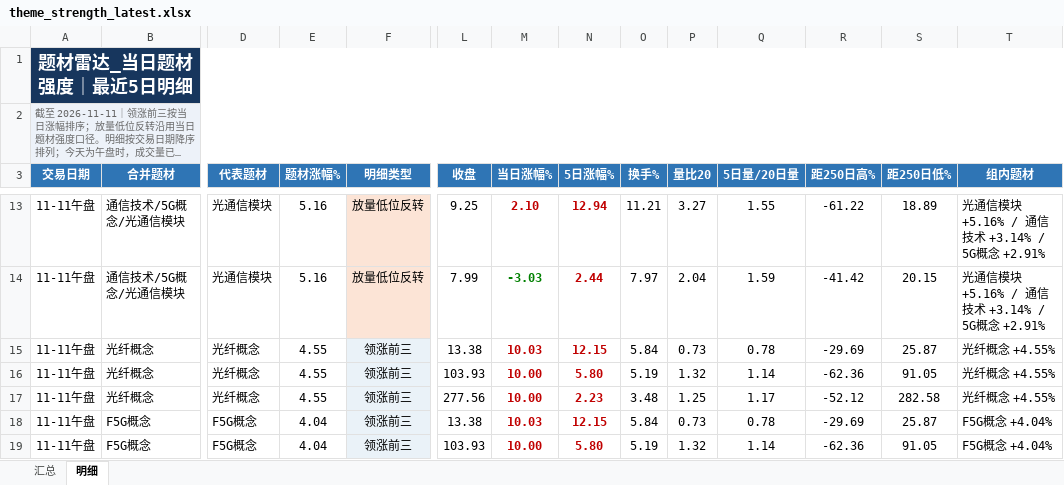
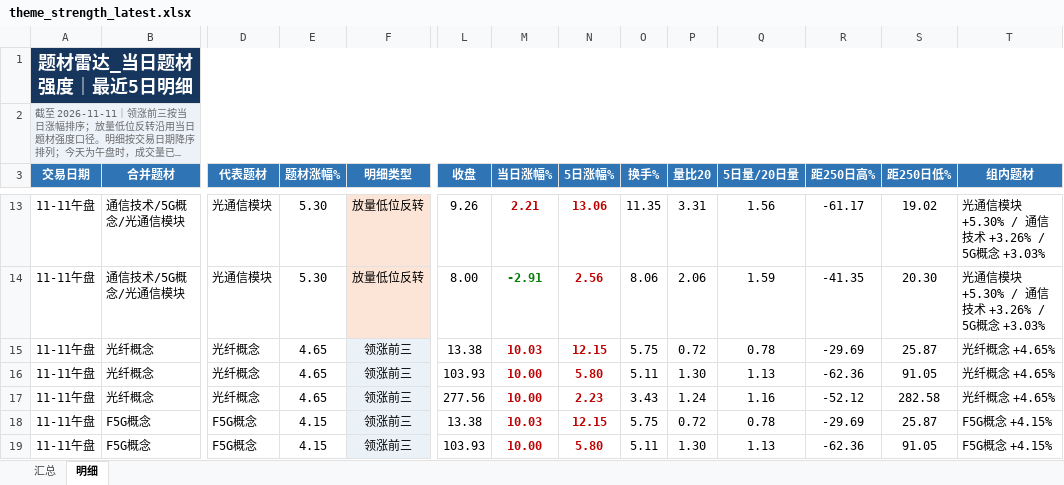
Before and after one commit to nancybhc/a-share-blast-lab, an Excel workbook: data/theme_strength_latest.xlsx, sheet 明细, drawn as a sheet; only a part is shown, gaps mark what is left out; long unchanged cells end in …; values as stored, in another font and other column widths than the file's, no borders; the diff covers the shown part only; the diff names each change by its address in the sheet, - before the commit and + after, or states it on an @@ line.

```diff
--- a/data/theme_strength_latest.xlsx (sheet 明细)
+++ b/data/theme_strength_latest.xlsx (sheet 明细)
-E13:E14 (题材涨幅%): 5.16
+E13:E14 (题材涨幅%): 5.30
-L13 (收盘): 9.25
+L13 (收盘): 9.26
-M13 (当日涨幅%): 2.10
+M13 (当日涨幅%): 2.21
-N13 (5日涨幅%): 12.94
+N13 (5日涨幅%): 13.06
-O13 (换手%): 11.21
+O13 (换手%): 11.35
-P13 (量比20): 3.27
+P13 (量比20): 3.31
-Q13 (5日量/20日量): 1.55
+Q13 (5日量/20日量): 1.56
-R13 (距250日高%): -61.22
+R13 (距250日高%): -61.17
-S13 (距250日低%): 18.89
+S13 (距250日低%): 19.02
-T13:T14 (组内题材): 光通信模块 +5.16% / 通信技术 +3.14% / 5G概念 +2.91%
+T13:T14 (组内题材): 光通信模块 +5.30% / 通信技术 +3.26% / 5G概念 +3.03%
-L14 (收盘): 7.99
+L14 (收盘): 8.00
-M14 (当日涨幅%): -3.03
+M14 (当日涨幅%): -2.91
-N14 (5日涨幅%): 2.44
+N14 (5日涨幅%): 2.56
-O14 (换手%): 7.97
+O14 (换手%): 8.06
-P14 (量比20): 2.04
+P14 (量比20): 2.06
-R14 (距250日高%): -41.42
+R14 (距250日高%): -41.35
-S14 (距250日低%): 20.15
+S14 (距250日低%): 20.30
-E15:E17 (题材涨幅%): 4.55
+E15:E17 (题材涨幅%): 4.65
-O15 (换手%): 5.84
+O15 (换手%): 5.75
-P15 (量比20): 0.73
+P15 (量比20): 0.72
-T15:T17 (组内题材): 光纤概念 +4.55%
+T15:T17 (组内题材): 光纤概念 +4.65%
-O16 (换手%): 5.19
+O16 (换手%): 5.11
-P16 (量比20): 1.32
+P16 (量比20): 1.30
-Q16 (5日量/20日量): 1.14
+Q16 (5日量/20日量): 1.13
-O17 (换手%): 3.48
+O17 (换手%): 3.43
-P17 (量比20): 1.25
+P17 (量比20): 1.24
-Q17 (5日量/20日量): 1.17
+Q17 (5日量/20日量): 1.16
-E18:E19 (题材涨幅%): 4.04
+E18:E19 (题材涨幅%): 4.15
-O18 (换手%): 5.84
+O18 (换手%): 5.75
-P18 (量比20): 0.73
+P18 (量比20): 0.72
-T18:T19 (组内题材): F5G概念 +4.04%
+T18:T19 (组内题材): F5G概念 +4.15%
-O19 (换手%): 5.19
+O19 (换手%): 5.11
-P19 (量比20): 1.32
+P19 (量比20): 1.30
-Q19 (5日量/20日量): 1.14
+Q19 (5日量/20日量): 1.13
```
Also changed, not shown: 2 added rows, 3 removed rows and 51 edited cells elsewhere in this sheet, sheet 汇总, 8 other files.
